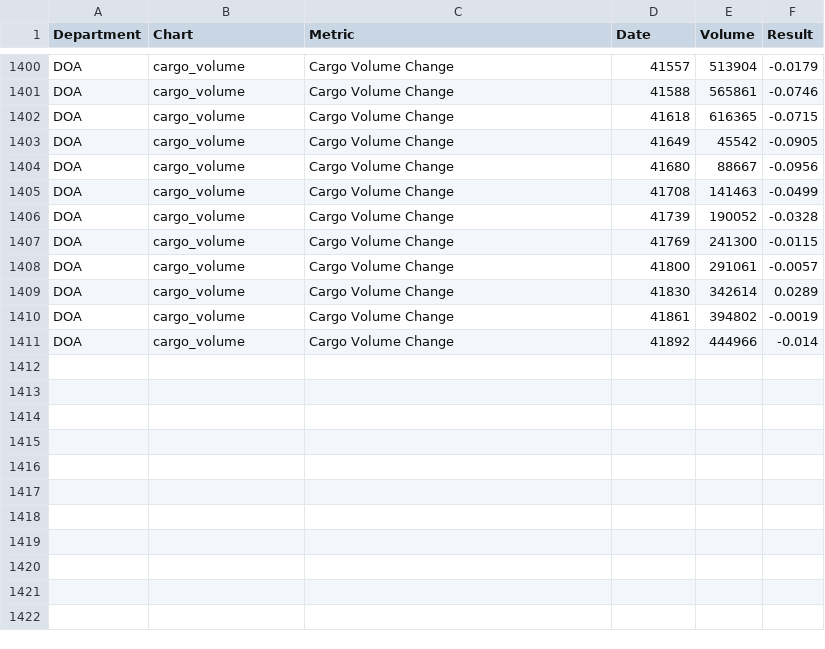
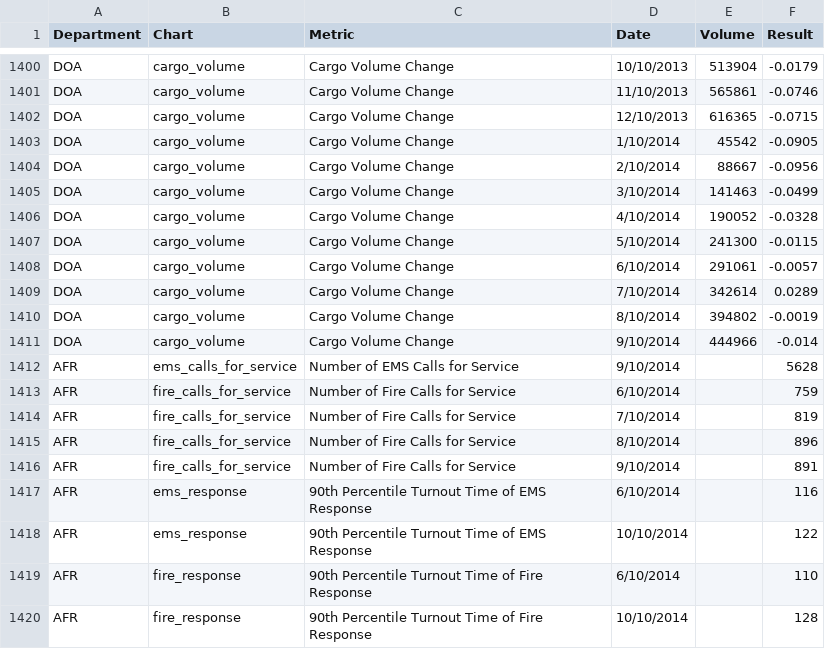
Before and after one commit to foratlanta/foratlanta.github.io, a CSV file: data/data.csv, drawn as a sheet; only a part is shown, gaps mark what is left out; the diff covers the shown part only; the diff names each change by its address in the sheet, - before the commit and + after, or states it on an @@ line.

```diff
--- a/data/data.csv
+++ b/data/data.csv
-D1400 (Date): 41557
+D1400 (Date): 10/10/2013
-D1401 (Date): 41588
+D1401 (Date): 11/10/2013
-D1402 (Date): 41618
+D1402 (Date): 12/10/2013
-D1403 (Date): 41649
+D1403 (Date): 1/10/2014
-D1404 (Date): 41680
+D1404 (Date): 2/10/2014
-D1405 (Date): 41708
+D1405 (Date): 3/10/2014
-D1406 (Date): 41739
+D1406 (Date): 4/10/2014
-D1407 (Date): 41769
+D1407 (Date): 5/10/2014
-D1408 (Date): 41800
+D1408 (Date): 6/10/2014
-D1409 (Date): 41830
+D1409 (Date): 7/10/2014
-D1410 (Date): 41861
+D1410 (Date): 8/10/2014
-D1411 (Date): 41892
+D1411 (Date): 9/10/2014
@@ row 914 moved to row 1412: AFR @@
@@ row 915 moved to row 1413: AFR @@
@@ row 916 moved to row 1414: AFR @@
@@ row 917 moved to row 1415: AFR @@
@@ row 918 moved to row 1416: AFR @@
+row 1417: AFR | ems_response | 90th Percentile Turnout Time of EMS Response | 6/10/2014 |  | 116
+row 1418: AFR | ems_response | 90th Percentile Turnout Time of EMS Response | 10/10/2014 |  | 122
+row 1419: AFR | fire_response | 90th Percentile Turnout Time of Fire Response | 6/10/2014 |  | 110
+row 1420: AFR | fire_response | 90th Percentile Turnout Time of Fire Response | 10/10/2014 |  | 128
```
Also changed, not shown: 5 added rows, 5 moved rows and 54 edited cells elsewhere in this file.
